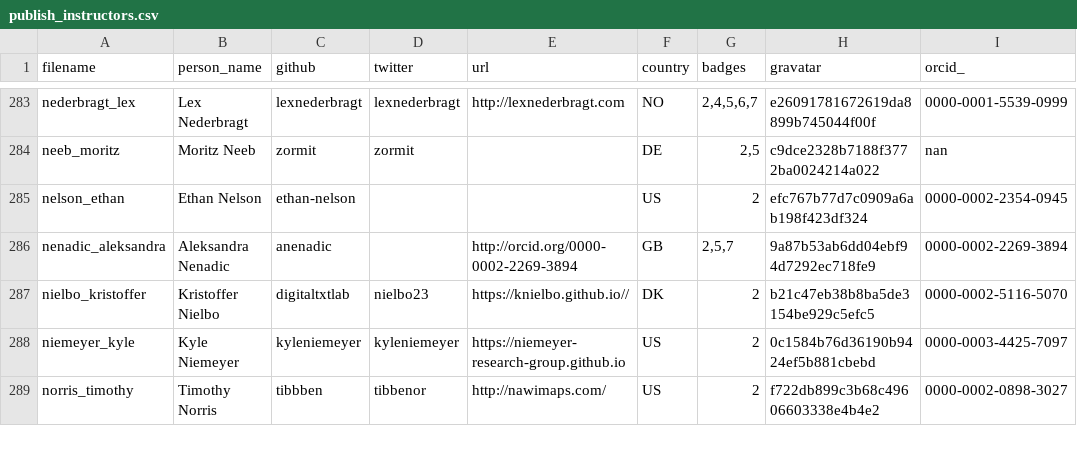
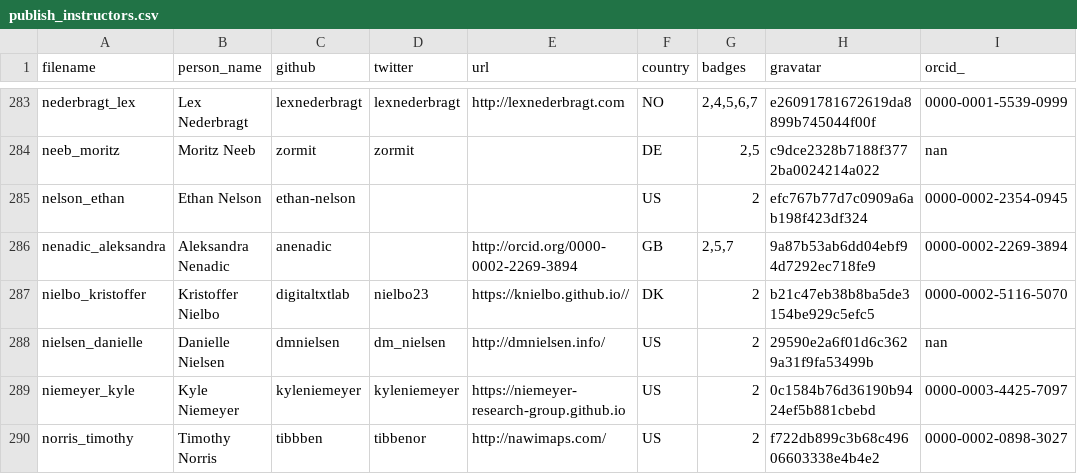
Before and after one commit to hpc-carpentry/hpc-carpentry.github.io, a CSV file: _data/publish_instructors.csv, drawn as a sheet; only a part is shown, gaps mark what is left out; the diff names each change by its address in the sheet, - before the commit and + after, or states it on an @@ line.

Commit message:
Updating instructor records

```diff
--- a/_data/publish_instructors.csv
+++ b/_data/publish_instructors.csv
+row 288: nielsen_danielle | Danielle Nielsen | dmnielsen | dm_nielsen | http://dmnielsen.info/ | US | 2 | 29590e2a6f01d6c3629a31f9fa53499b | nan
```
